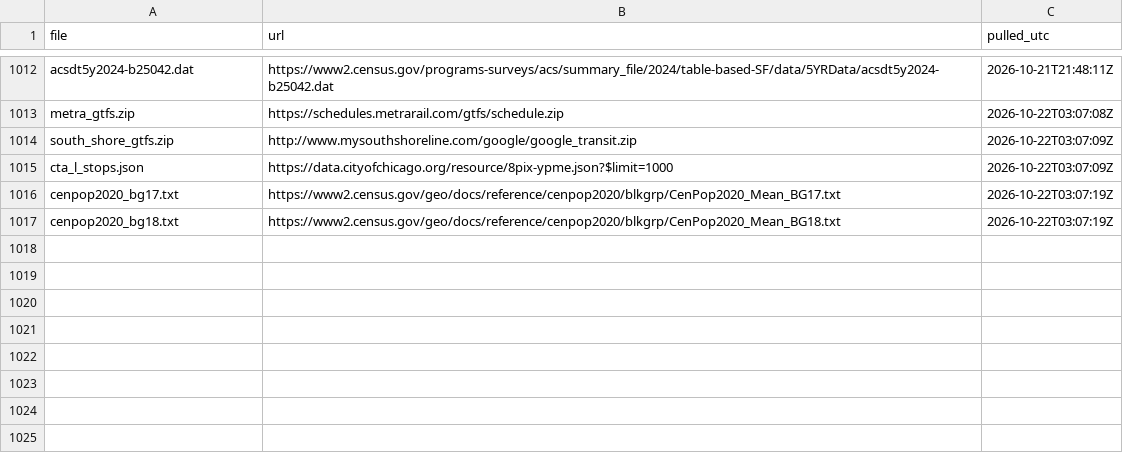
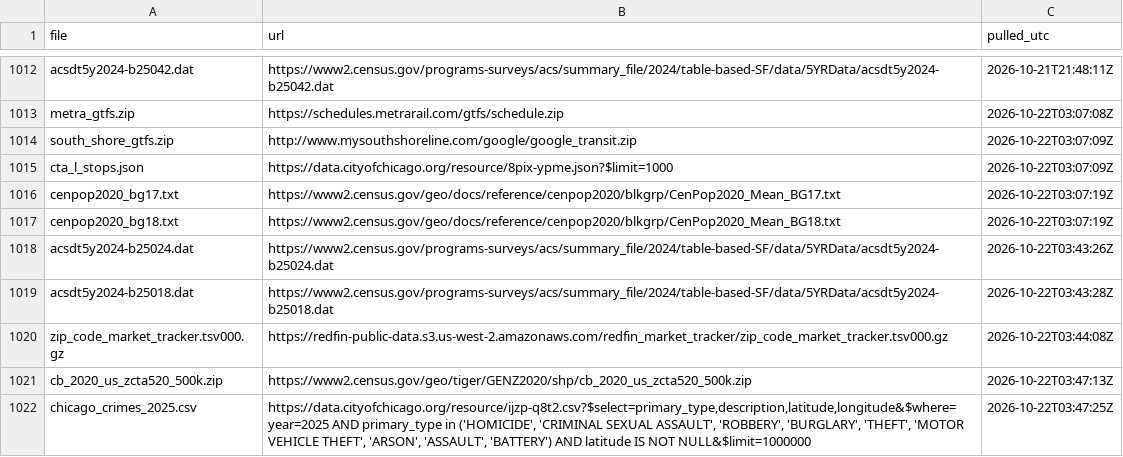
Before and after one commit to amkashyap1220/Home-Value-Score, a CSV file: data/raw/manifest.csv, drawn as a sheet; only a part is shown, gaps mark what is left out; the diff names each change by its address in the sheet, - before the commit and + after, or states it on an @@ line.

```diff
--- a/data/raw/manifest.csv
+++ b/data/raw/manifest.csv
+row 1018: acsdt5y2024-b25024.dat | https://www2.census.gov/programs-surveys/acs/summary_file/2024/table-based-SF/data/5YRData/acsdt5y2024-b25024.dat | 2026-10-22T03:43:26Z
+row 1019: acsdt5y2024-b25018.dat | https://www2.census.gov/programs-surveys/acs/summary_file/2024/table-based-SF/data/5YRData/acsdt5y2024-b25018.dat | 2026-10-22T03:43:28Z
+row 1020: zip_code_market_tracker.tsv000.gz | https://redfin-public-data.s3.us-west-2.amazonaws.com/redfin_market_tracker/zip_code_market_tracker.tsv000.gz | 2026-10-22T03:44:08Z
+row 1021: cb_2020_us_zcta520_500k.zip | https://www2.census.gov/geo/tiger/GENZ2020/shp/cb_2020_us_zcta520_500k.zip | 2026-10-22T03:47:13Z
+row 1022: chicago_crimes_2025.csv | https://data.cityofchicago.org/resource/ijzp-q8t2.csv?$select=primary_type,description,latitude,longitude&$where=year=2025 AND primary_type in ('HOMICIDE', 'CRIMINAL SEXUAL ASSAULT', 'ROBBERY', 'BURGLARY', 'THEFT', 'MOTOR VEHICLE THEFT', 'ARSON', 'ASSAULT', 'BATTERY') AND latitude IS NOT NULL&$limit=1000000 | 2026-10-22T03:47:25Z
```
Also changed, not shown: data/processed/indicators.csv, output/value.csv, 22 other files.
